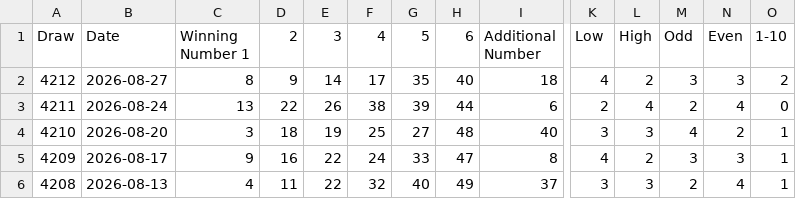
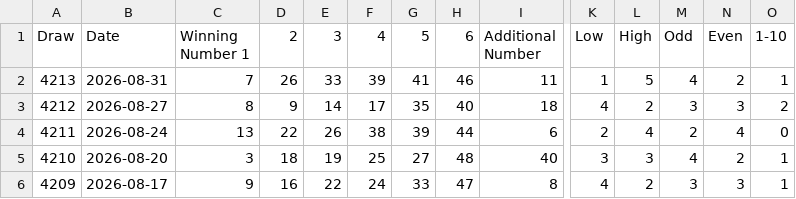
Before and after one commit to AizakkuRimu/toto-analyzer, a CSV file: toto.csv, drawn as a sheet; only a part is shown, gaps mark what is left out; the shorter side is filled out with more unchanged rows; rows hold the shown columns only; the diff names each change by its address in the sheet, - before the commit and + after, or states it on an @@ line.

Commit message:
Add files via upload

```diff
--- a/toto.csv
+++ b/toto.csv
+row 2: 4213 | 2026-08-31 | 7 | 26 | 33 | 39 | 41 | 46 | 11 | 1 | 5 | 4 | 2 | 1
```
